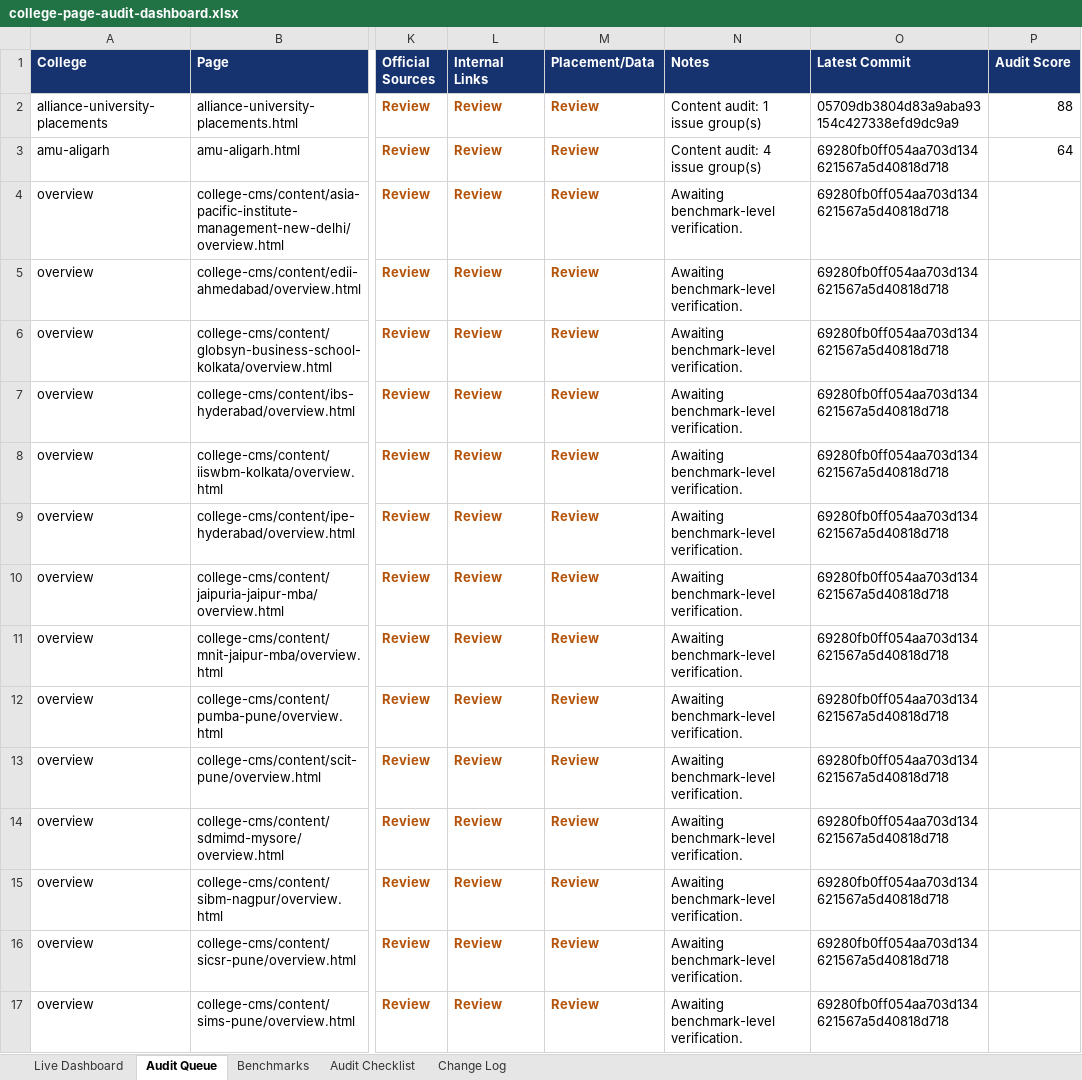
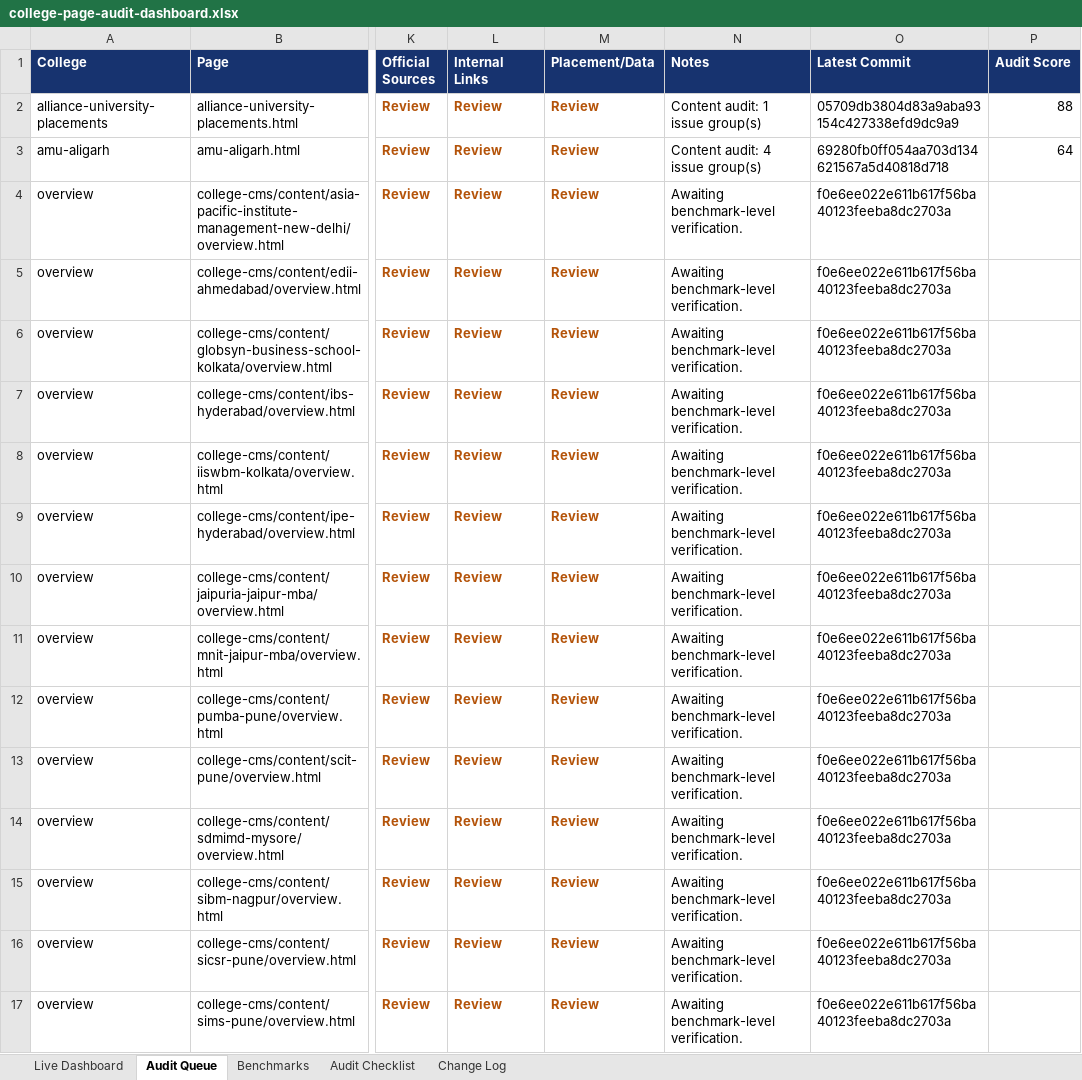
Before and after one commit to vai2110/mba-admission-portal, an Excel workbook: college-page-audit-dashboard.xlsx, sheet Audit Queue, drawn as a sheet; only a part is shown, gaps mark what is left out; values as stored, in another font and other column widths than the file's, no borders; table styles not drawn; the diff covers the shown part only; the diff names each change by its address in the sheet, - before the commit and + after, or states it on an @@ line.

```diff
--- a/college-page-audit-dashboard.xlsx (sheet Audit Queue)
+++ b/college-page-audit-dashboard.xlsx (sheet Audit Queue)
-O4:O17 (Latest Commit): 69280fb0ff054aa703d134621567a5d40818d718
+O4:O17 (Latest Commit): f0e6ee022e611b617f56ba40123feeba8dc2703a
```
Also changed, not shown: 13 edited cells elsewhere in this sheet, sheet Change Log, sheet Live Dashboard, college-production-tracker.xlsx, 1 other file.
